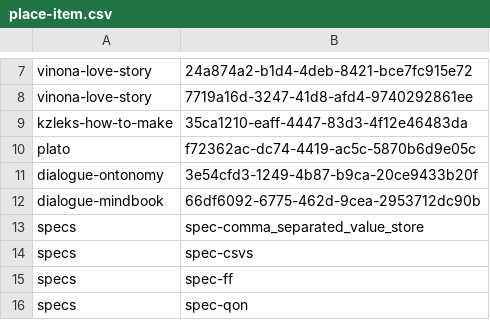
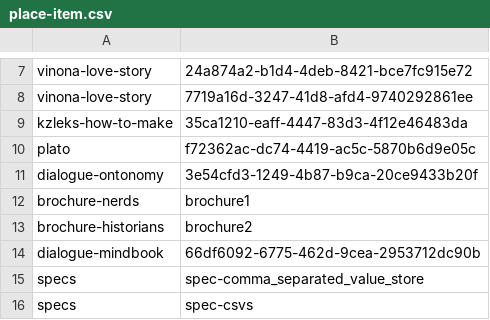
Before and after one commit to fetsorn/fetsorn.github.io, a CSV file: csvs/place-item.csv, drawn as a sheet; only a part is shown, gaps mark what is left out; the shorter side is filled out with more unchanged rows.

```diff
--- a/csvs/place-item.csv
+++ b/csvs/place-item.csv
@@ -11,2 +11,4 @@ plato,f72362ac-dc74-4419-ac5c-5870b6d9e05c
 dialogue-ontonomy,3e54cfd3-1249-4b87-b9ca-20ce9433b20f
+brochure-nerds,brochure1
+brochure-historians,brochure2
 dialogue-mindbook,66df6092-6775-462d-9cea-2953712dc90b
```
Also changed, not shown: csvs/place-interior.csv, 5 other files.
